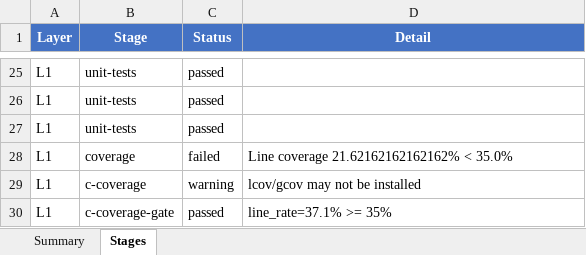
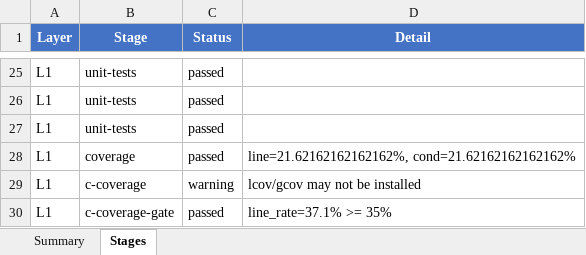
Before and after one commit to frisky1985/yuleASR, an Excel workbook: .yuleosh/reports/layer1-report.xlsx, sheet Stages, drawn as a sheet; only a part is shown, gaps mark what is left out; values as stored, in another font and other column widths than the file's, no borders; the diff names each change by its address in the sheet, - before the commit and + after, or states it on an @@ line.

```diff
--- a/.yuleosh/reports/layer1-report.xlsx (sheet Stages)
+++ b/.yuleosh/reports/layer1-report.xlsx (sheet Stages)
-C28 (Status): failed
+C28 (Status): passed
-D28 (Detail): Line coverage 21.62162162162162% < 35.0%
+D28 (Detail): line=21.62162162162162%, cond=21.62162162162162%
```
Also changed, not shown: sheet Summary, .yuleosh/reports/layer2-report.xlsx, .yuleosh/reports/layer3-report.xlsx, 18 other files.
